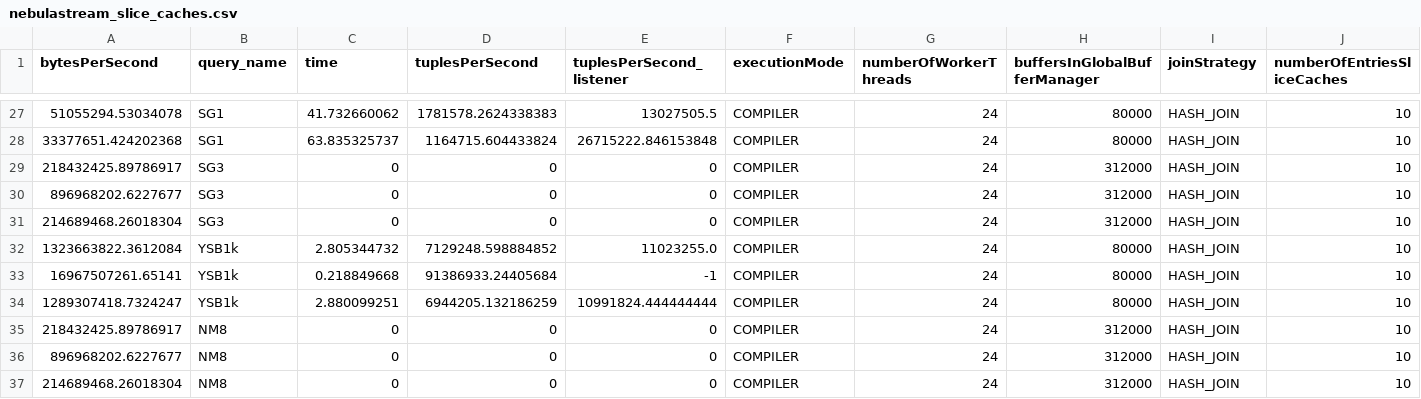
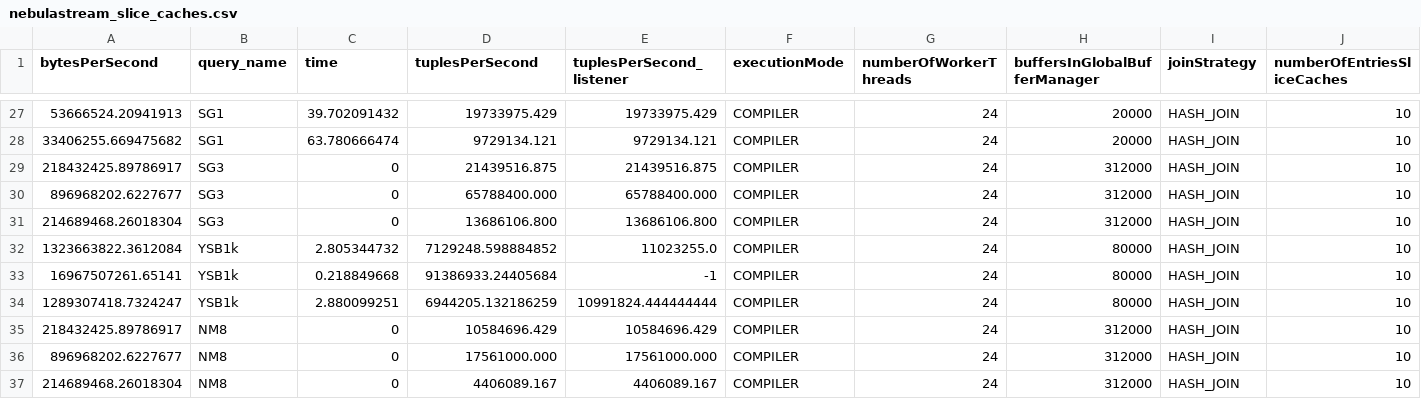
Before and after one commit to keyseven123/engine-statemanagement-paper, a CSV file: scripts/benchmarking/e2e/plots/nebulastream_slice_caches.csv, drawn as a sheet; only a part is shown, gaps mark what is left out; the diff covers the shown part only; the diff names each change by its address in the sheet, - before the commit and + after, or states it on an @@ line.

```diff
--- a/scripts/benchmarking/e2e/plots/nebulastream_slice_caches.csv
+++ b/scripts/benchmarking/e2e/plots/nebulastream_slice_caches.csv
-A27 (bytesPerSecond): 51055294.53034078
+A27 (bytesPerSecond): 53666524.20941913
-C27 (time): 41.732660062
+C27 (time): 39.702091432
-D27 (tuplesPerSecond): 1781578.2624338383
+D27 (tuplesPerSecond): 19733975.429
-E27 (tuplesPerSecond_listener): 13027505.5
+E27 (tuplesPerSecond_listener): 19733975.429
-H27:H28 (buffersInGlobalBufferManager): 80000
+H27:H28 (buffersInGlobalBufferManager): 20000
-A28 (bytesPerSecond): 33377651.424202368
+A28 (bytesPerSecond): 33406255.669475682
-C28 (time): 63.835325737
+C28 (time): 63.780666474
-D28 (tuplesPerSecond): 1164715.604433824
+D28 (tuplesPerSecond): 9729134.121
-E28 (tuplesPerSecond_listener): 26715222.846153848
+E28 (tuplesPerSecond_listener): 9729134.121
-D29 (tuplesPerSecond): 0
+D29 (tuplesPerSecond): 21439516.875
-E29 (tuplesPerSecond_listener): 0
+E29 (tuplesPerSecond_listener): 21439516.875
-D30 (tuplesPerSecond): 0
+D30 (tuplesPerSecond): 65788400.000
-E30 (tuplesPerSecond_listener): 0
+E30 (tuplesPerSecond_listener): 65788400.000
-D31 (tuplesPerSecond): 0
+D31 (tuplesPerSecond): 13686106.800
-E31 (tuplesPerSecond_listener): 0
+E31 (tuplesPerSecond_listener): 13686106.800
-D35 (tuplesPerSecond): 0
+D35 (tuplesPerSecond): 10584696.429
-E35 (tuplesPerSecond_listener): 0
+E35 (tuplesPerSecond_listener): 10584696.429
-D36 (tuplesPerSecond): 0
+D36 (tuplesPerSecond): 17561000.000
-E36 (tuplesPerSecond_listener): 0
+E36 (tuplesPerSecond_listener): 17561000.000
-D37 (tuplesPerSecond): 0
+D37 (tuplesPerSecond): 4406089.167
-E37 (tuplesPerSecond_listener): 0
+E37 (tuplesPerSecond_listener): 4406089.167
```
Also changed, not shown: 35 edited cells elsewhere in this file, scripts/benchmarking/e2e/plots/spark_streaming_e2e.csv, 7 other files.
